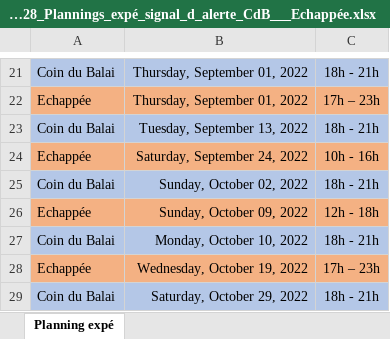
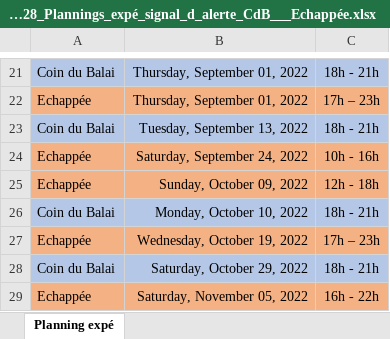
Before and after one commit to BricePetit/VdE_data_analysis, an Excel workbook: 220728_Plannings_expé_signal_d_alerte_CdB___Echappée.xlsx, sheet Planning expé, drawn as a sheet; only a part is shown, gaps mark what is left out; the shorter side is filled out with more unchanged rows; values as stored, in another font and other column widths than the file's, no borders; the diff names each change by its address in the sheet, - before the commit and + after, or states it on an @@ line.

```diff
--- a/220728_Plannings_expé_signal_d_alerte_CdB___Echappée.xlsx (sheet Planning expé)
+++ b/220728_Plannings_expé_signal_d_alerte_CdB___Echappée.xlsx (sheet Planning expé)
-row 25: Coin du Balai | Sunday, October 02, 2022 | 18h - 21h
```
Also changed, not shown: plots/alerts_cdb.xlsx, plots/alerts_ech.xlsx, 3 other files.
